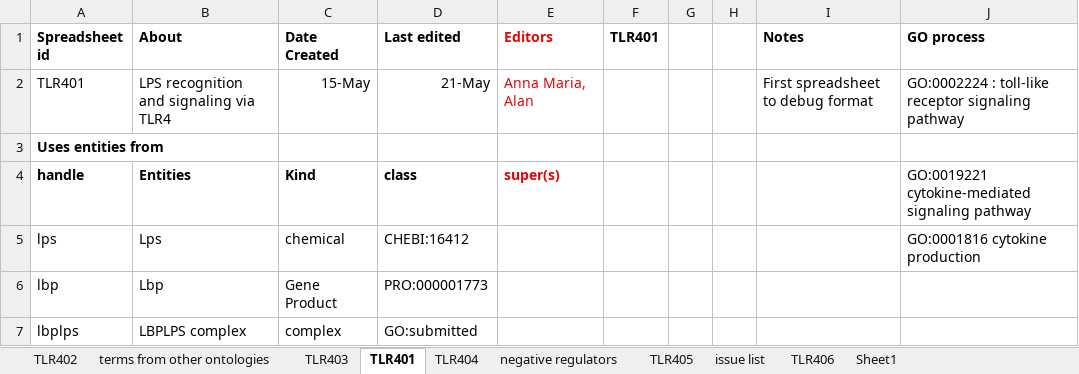
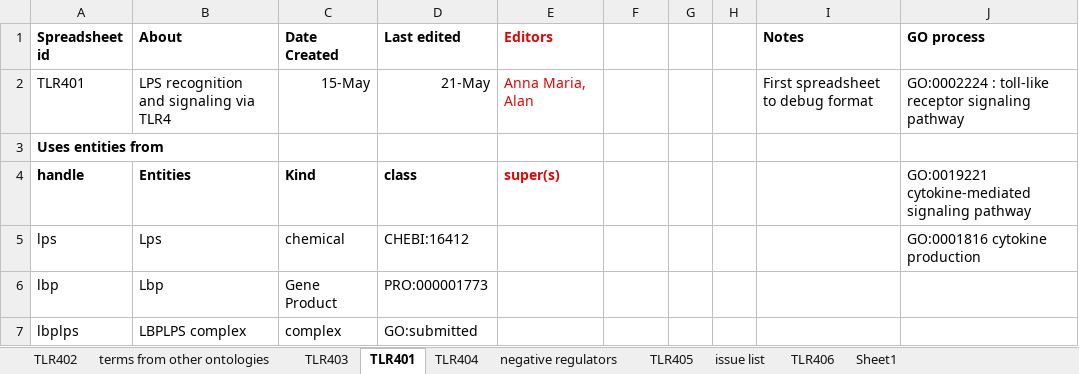
Before and after one commit to infectious-disease-ontology/infectious-disease-ontology-retired, an Excel workbook: src/ontology/immunology/ido-s4lps-tlr4.xlsx, sheet TLR401, drawn as a sheet; only a part is shown; values as stored, in another font and other column widths than the file's, no borders; the diff names each change by its address in the sheet, - before the commit and + after, or states it on an @@ line.

```diff
--- a/src/ontology/immunology/ido-s4lps-tlr4.xlsx (sheet TLR401)
+++ b/src/ontology/immunology/ido-s4lps-tlr4.xlsx (sheet TLR401)
-F1: TLR401
+F1: (empty)
```
Also changed, not shown: sheet TLR403.
